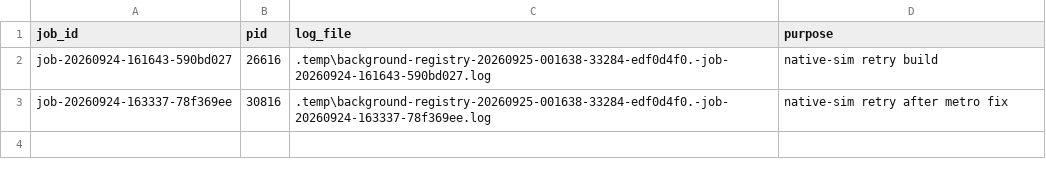
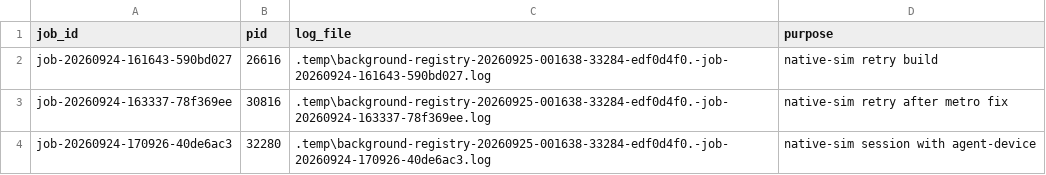
Before and after one commit to hhwjsw711/xprem-example-app, a TSV file: .temp/background-registry-20260925-001638-33284-edf0d4f0.tsv, drawn as a sheet; the diff names each change by its address in the sheet, - before the commit and + after, or states it on an @@ line.

Commit message:
native-sim: 2026-09-24T17:09:30.354Z

```diff
--- a/.temp/background-registry-20260925-001638-33284-edf0d4f0.tsv
+++ b/.temp/background-registry-20260925-001638-33284-edf0d4f0.tsv
+row 4: job-20260924-170926-40de6ac3 | 32280 | .temp\background-registry-20260925-001638-33284-edf0d4f0.-job-20260924-170926-40de6ac3.log | native-sim session with agent-device
```
Also changed, not shown: 7 other files.
